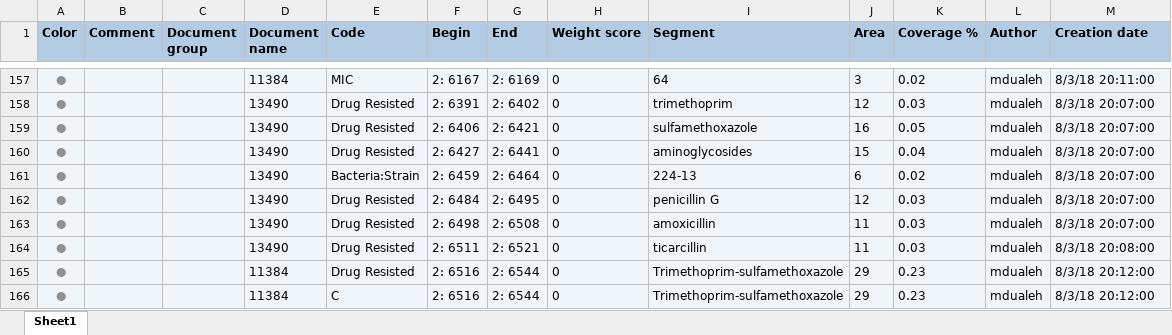
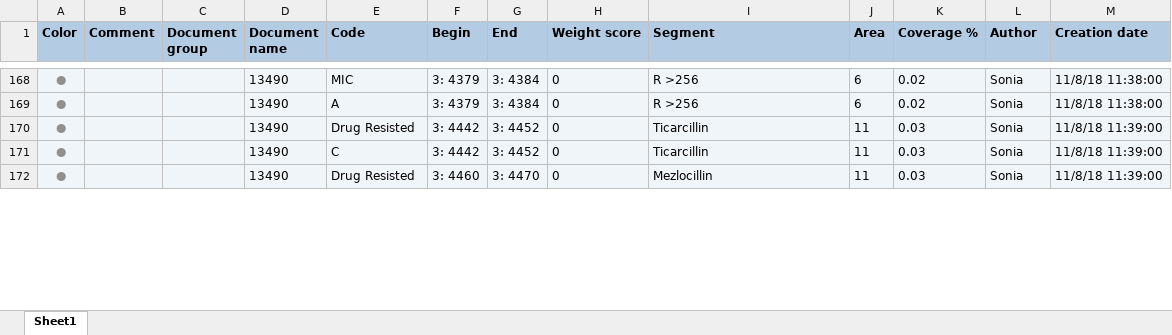
Before and after one commit to ecohealthalliance/amr-db, an Excel workbook: data/coded_segments/md_4_2.xlsx, sheet Sheet1, drawn as a sheet; only a part is shown, gaps mark what is left out; values as stored, in another font and other column widths than the file's, no borders; removed rows and columns are numbered as before the commit, all else as after; the diff covers the shown part only; the diff names each change by its address in the sheet, - before the commit and + after, or states it on an @@ line.

Commit message:
export latest mex files to xlsx. update segments and articles_db.

```diff
--- a/data/coded_segments/md_4_2.xlsx (sheet Sheet1)
+++ b/data/coded_segments/md_4_2.xlsx (sheet Sheet1)
-D168 (Document name): 11384
+D168 (Document name): 13490
-F168 (Begin): 2: 6167
+F168 (Begin): 3: 4379
-G168 (End): 2: 6169
+G168 (End): 3: 4384
-I168 (Segment): 64
+I168 (Segment): R >256
-J168 (Area): 3
+J168 (Area): 6
-L168 (Author): mdualeh
+L168 (Author): Sonia
-M168 (Creation date): 8/3/18 20:11:00
+M168 (Creation date): 11/8/18 11:38:00
-row 158: ● |  |  | 13490 | Drug Resisted | 2: 6391 | 2: 6402 | 0 | trimethoprim | 12 | 0.03 | mdualeh | 8/3/18 20:07:00
-row 159: ● |  |  | 13490 | Drug Resisted | 2: 6406 | 2: 6421 | 0 | sulfamethoxazole | 16 | 0.05 | mdualeh | 8/3/18 20:07:00
-row 160: ● |  |  | 13490 | Drug Resisted | 2: 6427 | 2: 6441 | 0 | aminoglycosides | 15 | 0.04 | mdualeh | 8/3/18 20:07:00
-E169 (Code): Bacteria:Strain
+E169 (Code): A
-F169 (Begin): 2: 6459
+F169 (Begin): 3: 4379
-G169 (End): 2: 6464
+G169 (End): 3: 4384
-I169 (Segment): 224-13
+I169 (Segment): R >256
-L169:L172 (Author): mdualeh
+L169:L172 (Author): Sonia
-M169 (Creation date): 8/3/18 20:07:00
+M169 (Creation date): 11/8/18 11:38:00
-F170 (Begin): 2: 6484
+F170 (Begin): 3: 4442
-G170 (End): 2: 6495
+G170 (End): 3: 4452
-I170 (Segment): penicillin G
+I170 (Segment): Ticarcillin
-J170 (Area): 12
+J170 (Area): 11
-M170:M171 (Creation date): 8/3/18 20:07:00
+M170:M171 (Creation date): 11/8/18 11:39:00
-E171 (Code): Drug Resisted
+E171 (Code): C
-F171 (Begin): 2: 6498
+F171 (Begin): 3: 4442
-G171 (End): 2: 6508
+G171 (End): 3: 4452
-I171 (Segment): amoxicillin
+I171 (Segment): Ticarcillin
-F172 (Begin): 2: 6511
+F172 (Begin): 3: 4460
-G172 (End): 2: 6521
+G172 (End): 3: 4470
-I172 (Segment): ticarcillin
+I172 (Segment): Mezlocillin
-M172 (Creation date): 8/3/18 20:08:00
+M172 (Creation date): 11/8/18 11:39:00
@@ row 165 moved to row 133: ● @@
@@ row 166 moved to row 134: ● @@
```
Also changed, not shown: 14 added rows, 1 removed row, 128 moved rows and 80 edited cells elsewhere in this sheet, data/coded_segments/zm_2_2.xlsx, data/coded_segments/zm_3_4.xlsx, 41 other files.
